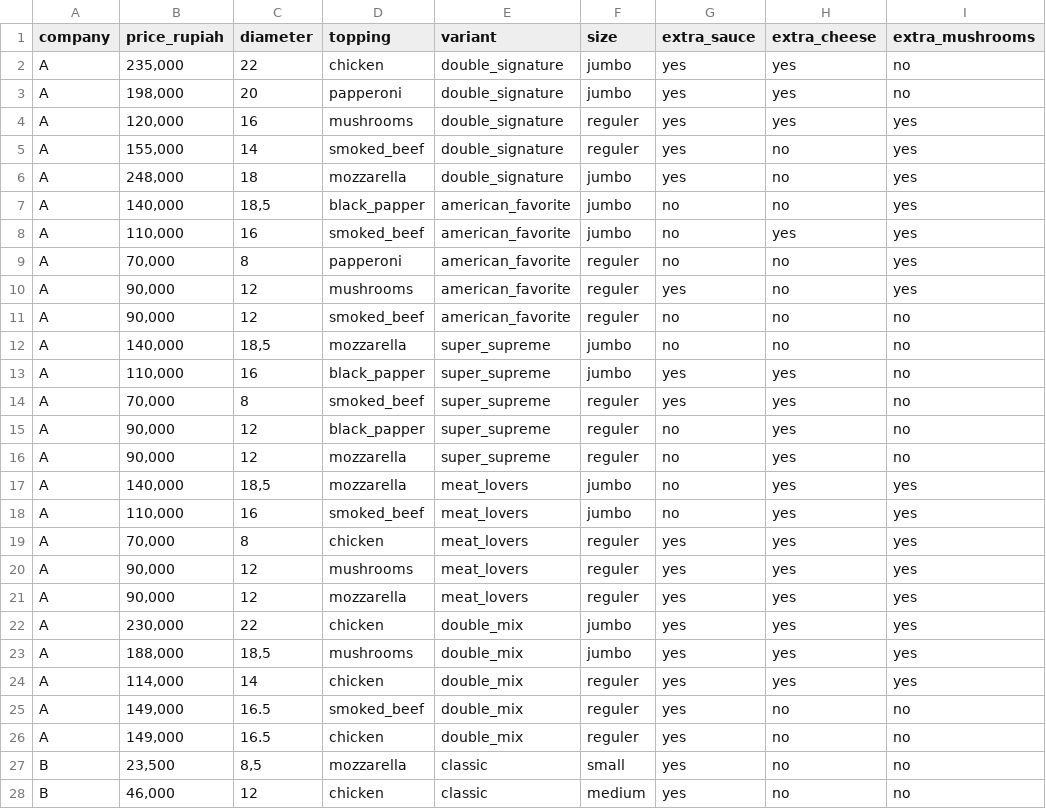
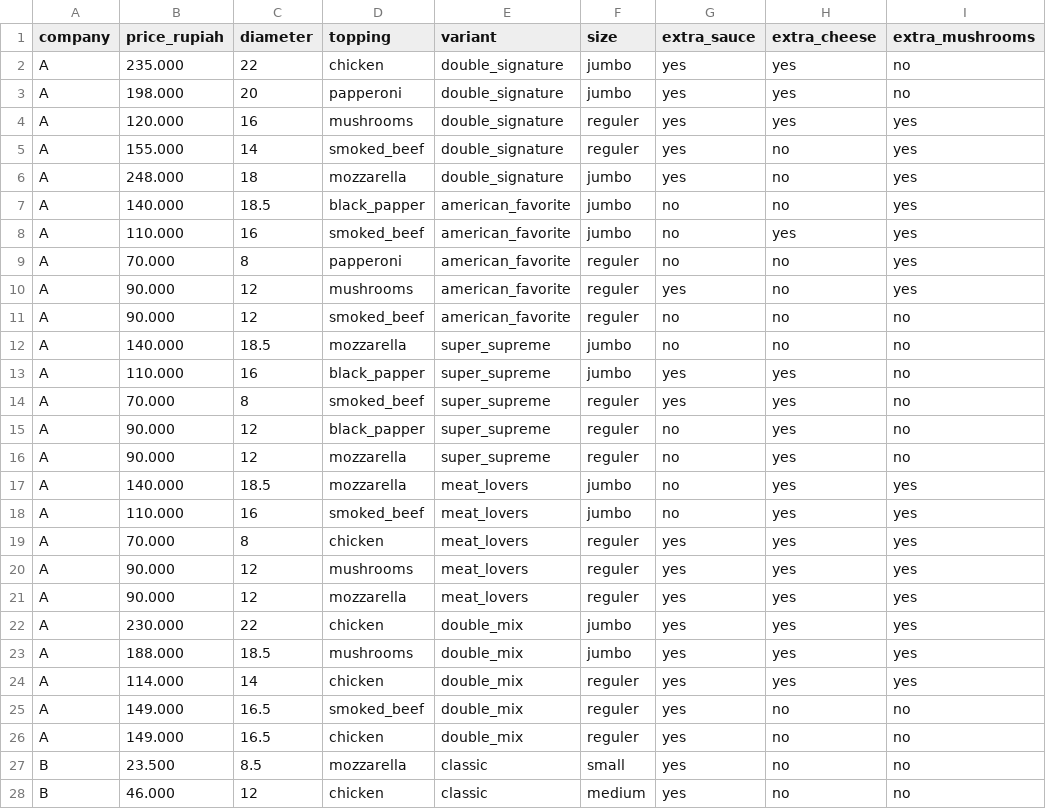
Before and after one commit to ArtisticPug/Geekbrains_Spark_Streaming, a CSV file: pizza_v2.csv, drawn as a sheet; only a part is shown; the diff covers the shown part only.

Commit message:
Update pizza_v2.csv

```diff
--- a/pizza_v2.csv
+++ b/pizza_v2.csv
@@ -1,28 +1,28 @@
 company,price_rupiah,diameter,topping,variant,size,extra_sauce,extra_cheese,extra_mushrooms
-A,"235,000","22",chicken,double_signature,jumbo,yes,yes,no
-A,"198,000","20",papperoni,double_signature,jumbo,yes,yes,no
-A,"120,000","16",mushrooms,double_signature,reguler,yes,yes,yes
-A,"155,000","14",smoked_beef,double_signature,reguler,yes,no,yes
-A,"248,000","18",mozzarella,double_signature,jumbo,yes,no,yes
-A,"140,000","18,5",black_papper,american_favorite,jumbo,no,no,yes
-A,"110,000","16",smoked_beef,american_favorite,jumbo,no,yes,yes
-A,"70,000",8,papperoni,american_favorite,reguler,no,no,yes
-A,"90,000","12",mushrooms,american_favorite,reguler,yes,no,yes
-A,"90,000","12",smoked_beef,american_favorite,reguler,no,no,no
-A,"140,000","18,5",mozzarella,super_supreme,jumbo,no,no,no
-A,"110,000","16",black_papper,super_supreme,jumbo,yes,yes,no
-A,"70,000",8,smoked_beef,super_supreme,reguler,yes,yes,no
-A,"90,000","12",black_papper,super_supreme,reguler,no,yes,no
-A,"90,000","12",mozzarella,super_supreme,reguler,no,yes,no
-A,"140,000","18,5",mozzarella,meat_lovers,jumbo,no,yes,yes
-A,"110,000","16",smoked_beef,meat_lovers,jumbo,no,yes,yes
-A,"70,000",8,chicken,meat_lovers,reguler,yes,yes,yes
-A,"90,000","12",mushrooms,meat_lovers,reguler,yes,yes,yes
-A,"90,000","12",mozzarella,meat_lovers,reguler,yes,yes,yes
-A,"230,000","22",chicken,double_mix,jumbo,yes,yes,yes
-A,"188,000","18,5",mushrooms,double_mix,jumbo,yes,yes,yes
-A,"114,000","14",chicken,double_mix,reguler,yes,yes,yes
-A,"149,000","16.5",smoked_beef,double_mix,reguler,yes,no,no
-A,"149,000","16.5",chicken,double_mix,reguler,yes,no,no
-B,"23,500","8,5",mozzarella,classic,small,yes,no,no
-B,"46,000","12",chicken,classic,medium,yes,no,no
+A,235.000,22,chicken,double_signature,jumbo,yes,yes,no
+A,198.000,20,papperoni,double_signature,jumbo,yes,yes,no
+A,120.000,16,mushrooms,double_signature,reguler,yes,yes,yes
+A,155.000,14,smoked_beef,double_signature,reguler,yes,no,yes
+A,248.000,18,mozzarella,double_signature,jumbo,yes,no,yes
+A,140.000,18.5,black_papper,american_favorite,jumbo,no,no,yes
+A,110.000,16,smoked_beef,american_favorite,jumbo,no,yes,yes
+A,70.000,8,papperoni,american_favorite,reguler,no,no,yes
+A,90.000,12,mushrooms,american_favorite,reguler,yes,no,yes
+A,90.000,12,smoked_beef,american_favorite,reguler,no,no,no
+A,140.000,18.5,mozzarella,super_supreme,jumbo,no,no,no
+A,110.000,16,black_papper,super_supreme,jumbo,yes,yes,no
+A,70.000,8,smoked_beef,super_supreme,reguler,yes,yes,no
+A,90.000,12,black_papper,super_supreme,reguler,no,yes,no
+A,90.000,12,mozzarella,super_supreme,reguler,no,yes,no
+A,140.000,18.5,mozzarella,meat_lovers,jumbo,no,yes,yes
+A,110.000,16,smoked_beef,meat_lovers,jumbo,no,yes,yes
+A,70.000,8,chicken,meat_lovers,reguler,yes,yes,yes
+A,90.000,12,mushrooms,meat_lovers,reguler,yes,yes,yes
+A,90.000,12,mozzarella,meat_lovers,reguler,yes,yes,yes
+A,230.000,22,chicken,double_mix,jumbo,yes,yes,yes
+A,188.000,18.5,mushrooms,double_mix,jumbo,yes,yes,yes
+A,114.000,14,chicken,double_mix,reguler,yes,yes,yes
+A,149.000,16.5,smoked_beef,double_mix,reguler,yes,no,no
+A,149.000,16.5,chicken,double_mix,reguler,yes,no,no
+B,23.500,8.5,mozzarella,classic,small,yes,no,no
+B,46.000,12,chicken,classic,medium,yes,no,no
```
Also changed, not shown: 126 edited cells elsewhere in this file.
